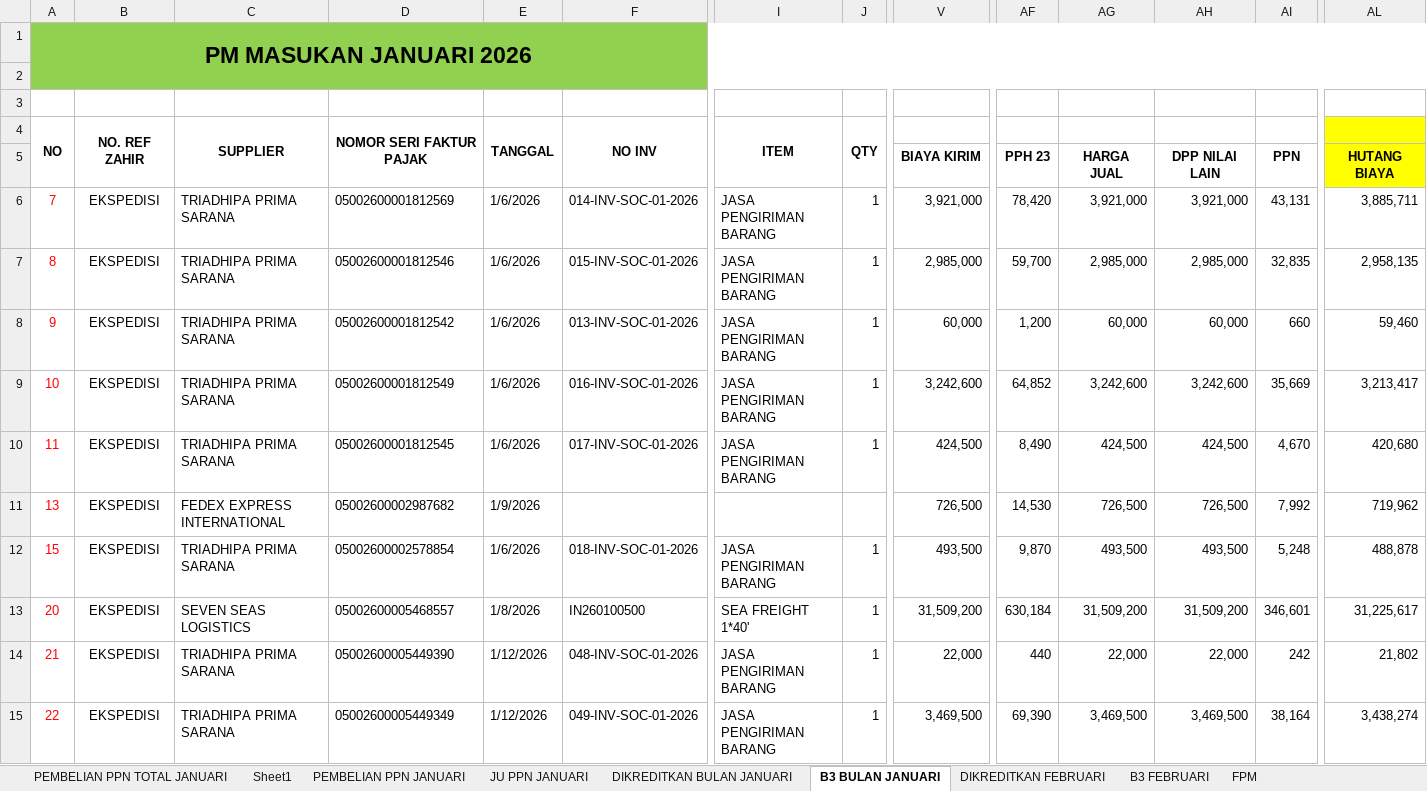
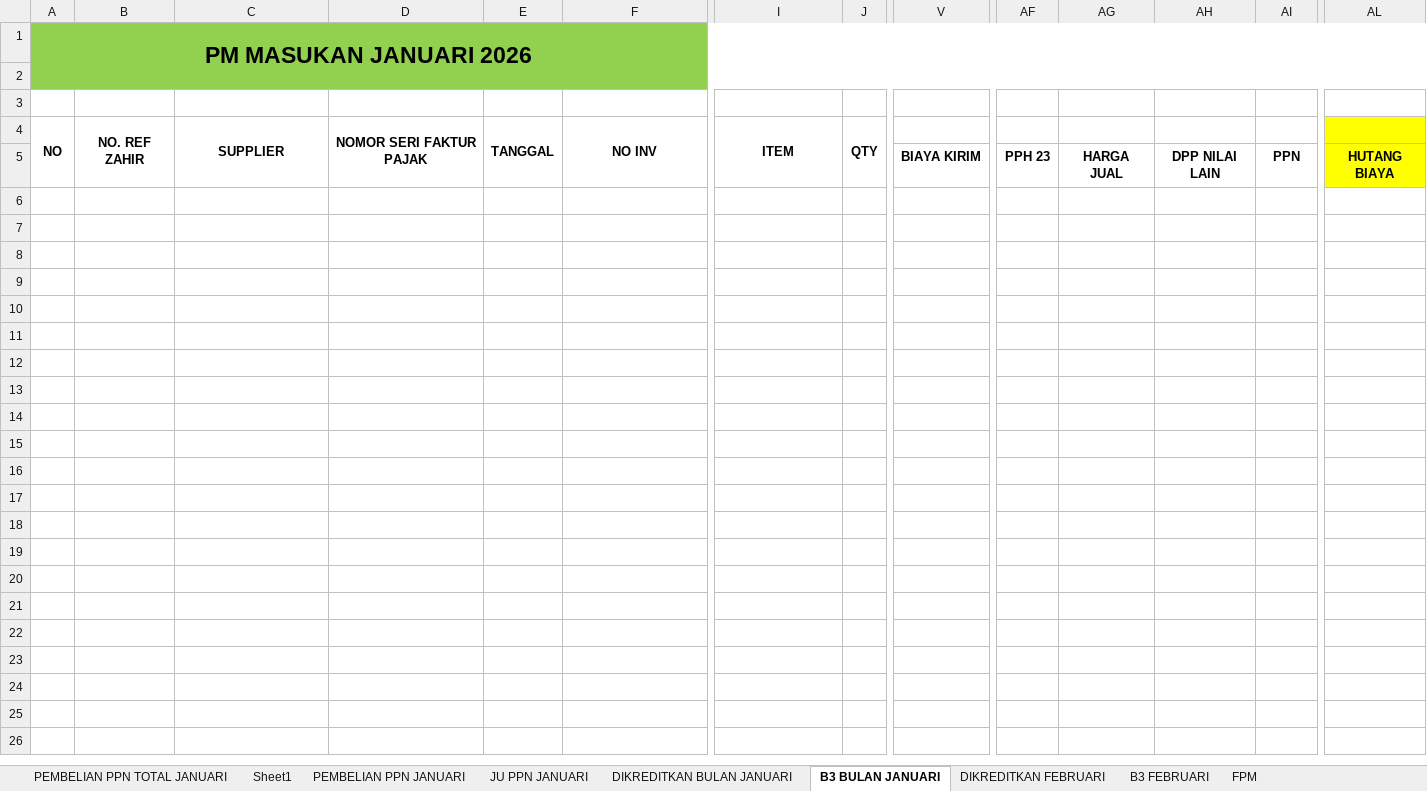
Before and after one commit to fqh14/LKPI, an Excel workbook: UPLOAD/02. FAT/LIKUID/ERP TAX LKPI/ERP TAX LKPI/BORANG PEMBUKUAN/1. PEMBELIAN PPN JANUARI 2026.xlsx, sheet B3 BULAN JANUARI, drawn as a sheet; only a part is shown, gaps mark what is left out; values as stored, in another font and other column widths than the file's, no borders; conditional formats not drawn; rows hold the shown columns only; the diff covers the shown part only; the diff names each change by its address in the sheet, - before the commit and + after, or states it on an @@ line.

```diff
--- a/UPLOAD/02. FAT/LIKUID/ERP TAX LKPI/ERP TAX LKPI/BORANG PEMBUKUAN/1. PEMBELIAN PPN JANUARI 2026.xlsx (sheet B3 BULAN JANUARI)
+++ b/UPLOAD/02. FAT/LIKUID/ERP TAX LKPI/ERP TAX LKPI/BORANG PEMBUKUAN/1. PEMBELIAN PPN JANUARI 2026.xlsx (sheet B3 BULAN JANUARI)
-row 6: 7 | EKSPEDISI | TRIADHIPA PRIMA SARANA | 05002600001812569 | 1/6/2026 | 014-INV-SOC-01-2026 | JASA PENGIRIMAN BARANG | 1 | 3,921,000 | 78,420 | 3,921,000 | 3,921,000 | 43,131 | 3,885,711
-row 7: 8 | EKSPEDISI | TRIADHIPA PRIMA SARANA | 05002600001812546 | 1/6/2026 | 015-INV-SOC-01-2026 | JASA PENGIRIMAN BARANG | 1 | 2,985,000 | 59,700 | 2,985,000 | 2,985,000 | 32,835 | 2,958,135
-row 8: 9 | EKSPEDISI | TRIADHIPA PRIMA SARANA | 05002600001812542 | 1/6/2026 | 013-INV-SOC-01-2026 | JASA PENGIRIMAN BARANG | 1 | 60,000 | 1,200 | 60,000 | 60,000 | 660 | 59,460
-row 9: 10 | EKSPEDISI | TRIADHIPA PRIMA SARANA | 05002600001812549 | 1/6/2026 | 016-INV-SOC-01-2026 | JASA PENGIRIMAN BARANG | 1 | 3,242,600 | 64,852 | 3,242,600 | 3,242,600 | 35,669 | 3,213,417
-row 10: 11 | EKSPEDISI | TRIADHIPA PRIMA SARANA | 05002600001812545 | 1/6/2026 | 017-INV-SOC-01-2026 | JASA PENGIRIMAN BARANG | 1 | 424,500 | 8,490 | 424,500 | 424,500 | 4,670 | 420,680
-row 11: 13 | EKSPEDISI | FEDEX EXPRESS INTERNATIONAL | 05002600002987682 | 1/9/2026 |  |  |  | 726,500 | 14,530 | 726,500 | 726,500 | 7,992 | 719,962
-row 12: 15 | EKSPEDISI | TRIADHIPA PRIMA SARANA | 05002600002578854 | 1/6/2026 | 018-INV-SOC-01-2026 | JASA PENGIRIMAN BARANG | 1 | 493,500 | 9,870 | 493,500 | 493,500 | 5,248 | 488,878
-row 13: 20 | EKSPEDISI | SEVEN SEAS LOGISTICS | 05002600005468557 | 1/8/2026 | IN260100500 | SEA FREIGHT 1*40' | 1 | 31,509,200 | 630,184 | 31,509,200 | 31,509,200 | 346,601 | 31,225,617
-row 14: 21 | EKSPEDISI | TRIADHIPA PRIMA SARANA | 05002600005449390 | 1/12/2026 | 048-INV-SOC-01-2026 | JASA PENGIRIMAN BARANG | 1 | 22,000 | 440 | 22,000 | 22,000 | 242 | 21,802
-row 15: 22 | EKSPEDISI | TRIADHIPA PRIMA SARANA | 05002600005449349 | 1/12/2026 | 049-INV-SOC-01-2026 | JASA PENGIRIMAN BARANG | 1 | 3,469,500 | 69,390 | 3,469,500 | 3,469,500 | 38,164 | 3,438,274
```
Also changed, not shown: 19 removed rows elsewhere in this sheet, sheet PEMBELIAN PPN TOTAL JANUARI, sheet DIKREDITKAN BULAN JANUARI, sheet FPM, sheet PEMBELIAN PPN JANUARI, sheet JU PPN JANUARI, sheet Sheet1, 2 more sheets, UPLOAD/02. FAT/LIKUID/ERP TAX LKPI/ERP TAX LKPI/BORANG PEMBUKUAN/0. REKAP PENERIMAAN BUPOT PPH 23 2025.xlsx, UPLOAD/02. FAT/LIKUID/ERP TAX LKPI/ERP TAX LKPI/BORANG PEMBUKUAN/REKAP PEMBELIAN 2026.xlsx, 8 other files.
